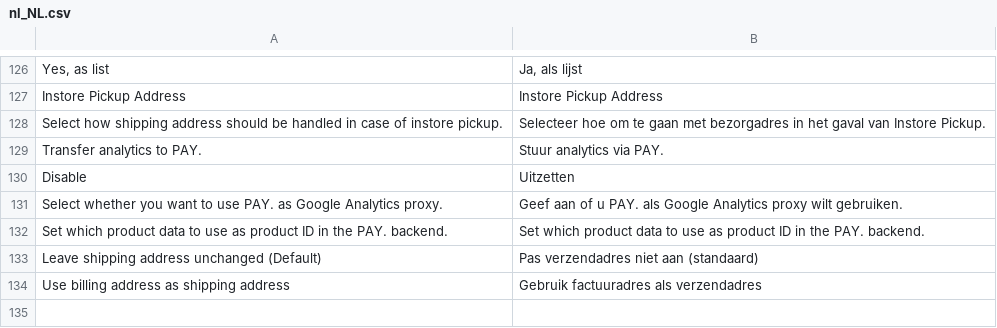
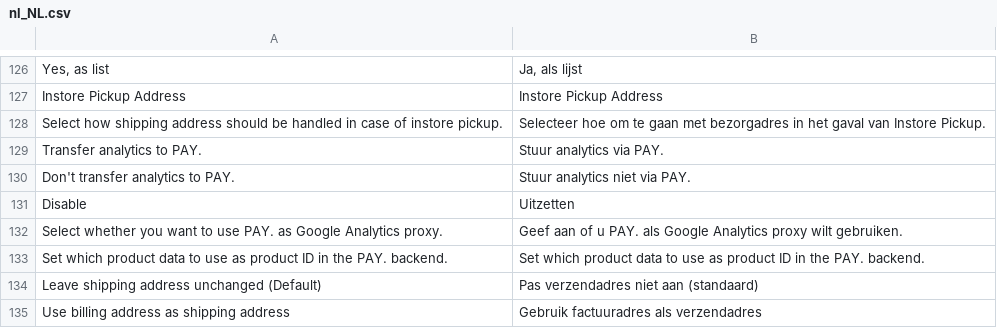
Before and after one commit to paynl/magento2-plugin, a CSV file: i18n/nl_NL.csv, drawn as a sheet; only a part is shown, gaps mark what is left out; the diff names each change by its address in the sheet, - before the commit and + after, or states it on an @@ line.

Commit message:
Update nl_NL.csv

```diff
--- a/i18n/nl_NL.csv
+++ b/i18n/nl_NL.csv
+row 130: Don't transfer analytics to PAY. | Stuur analytics niet via PAY.
```
